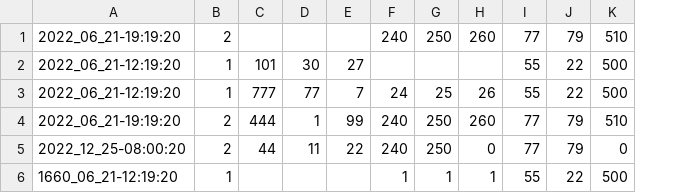
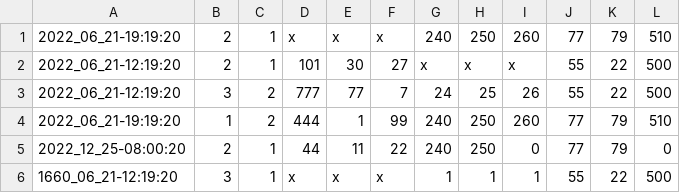
Before and after one commit to ramtinal/Capstone, a CSV file: test_files/testmod2.csv, drawn as a sheet; addresses are those after the commit; the diff names each change by its address in the sheet, - before the commit and + after, or states it on an @@ line.

```diff
--- a/test_files/testmod2.csv
+++ b/test_files/testmod2.csv
+column B, rows 1-6: 2 | 2 | 3 | 1 | 2 | 3
-C1: 2
+C1: 1
-D1: (empty)
+D1: x
-E1: (empty)
+E1: x
-F1: (empty)
+F1: x
-G2: (empty)
+G2: x
-H2: (empty)
+H2: x
-I2: (empty)
+I2: x
-C3: 1
+C3: 2
-C5: 2
+C5: 1
-D6: (empty)
+D6: x
-E6: (empty)
+E6: x
-F6: (empty)
+F6: x
```
Also changed, not shown: 2 other files.
